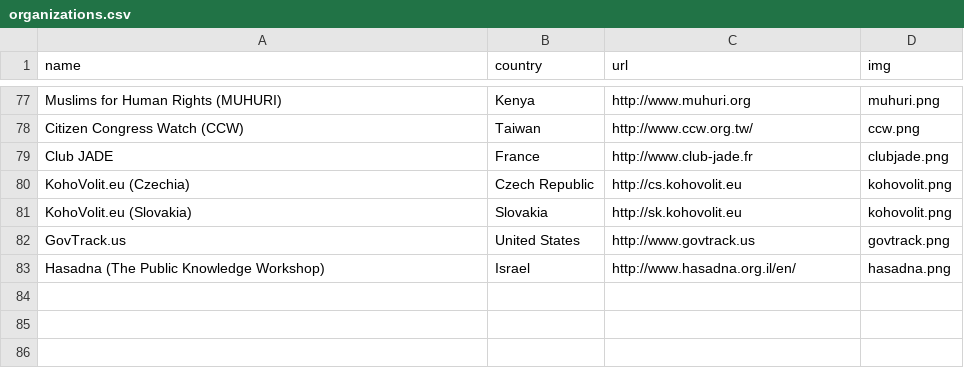
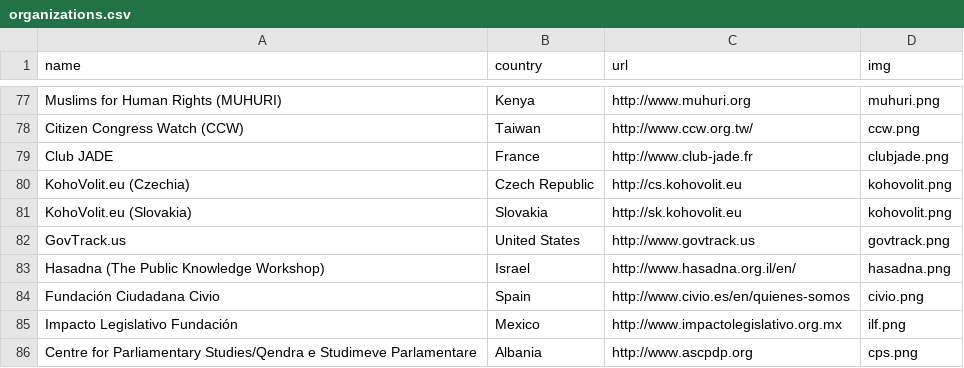
Before and after one commit to sunlightlabs/openingparliament, a CSV file: data/organizations.csv, drawn as a sheet; only a part is shown, gaps mark what is left out.

```diff
--- a/data/organizations.csv
+++ b/data/organizations.csv
@@ -83 +83,4 @@ GovTrack.us,United States,http://www.govtrack.us,govtrack.png
 "Hasadna" (The Public Knowledge Workshop),Israel,http://www.hasadna.org.il/en/,hasadna.png
+Fundación Ciudadana Civio,Spain,http://www.civio.es/en/quienes-somos,civio.png
+Impacto Legislativo Fundación,Mexico,http://www.impactolegislativo.org.mx,ilf.png
+Centre for Parliamentary Studies/Qendra e Studimeve Parlamentare,Albania,http://www.ascpdp.org,cps.png
```
Also changed, not shown: 4 other files.
